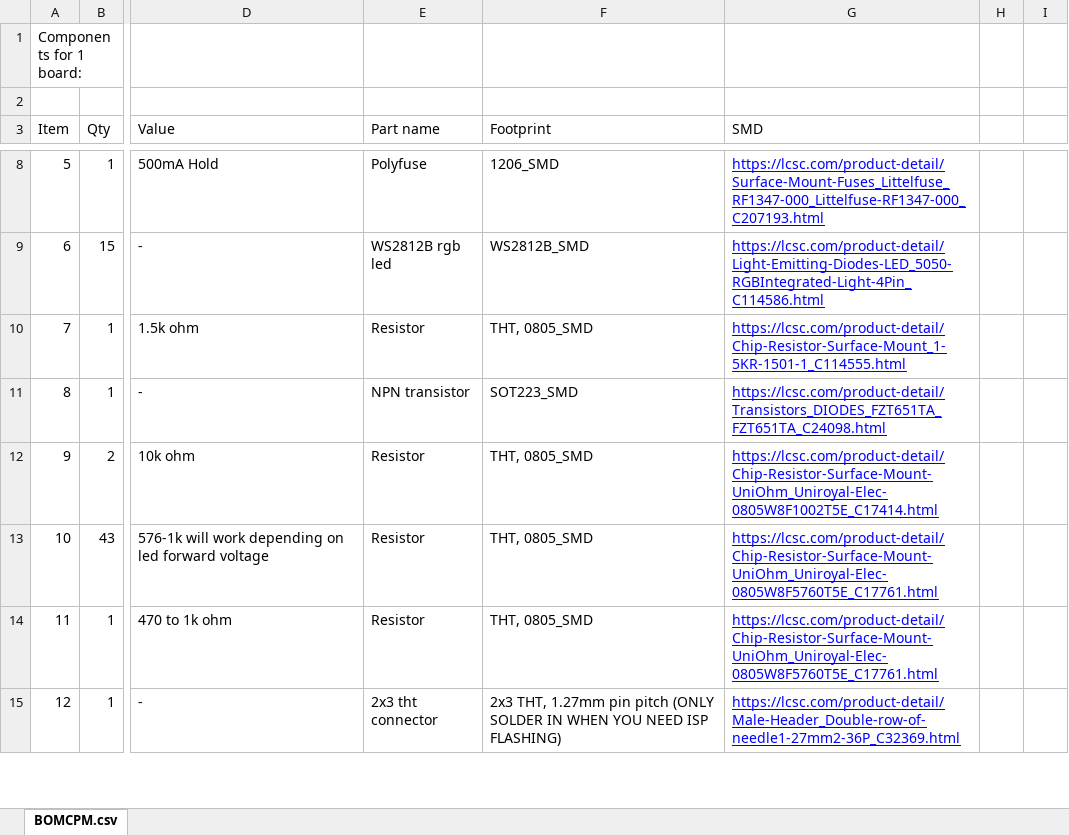
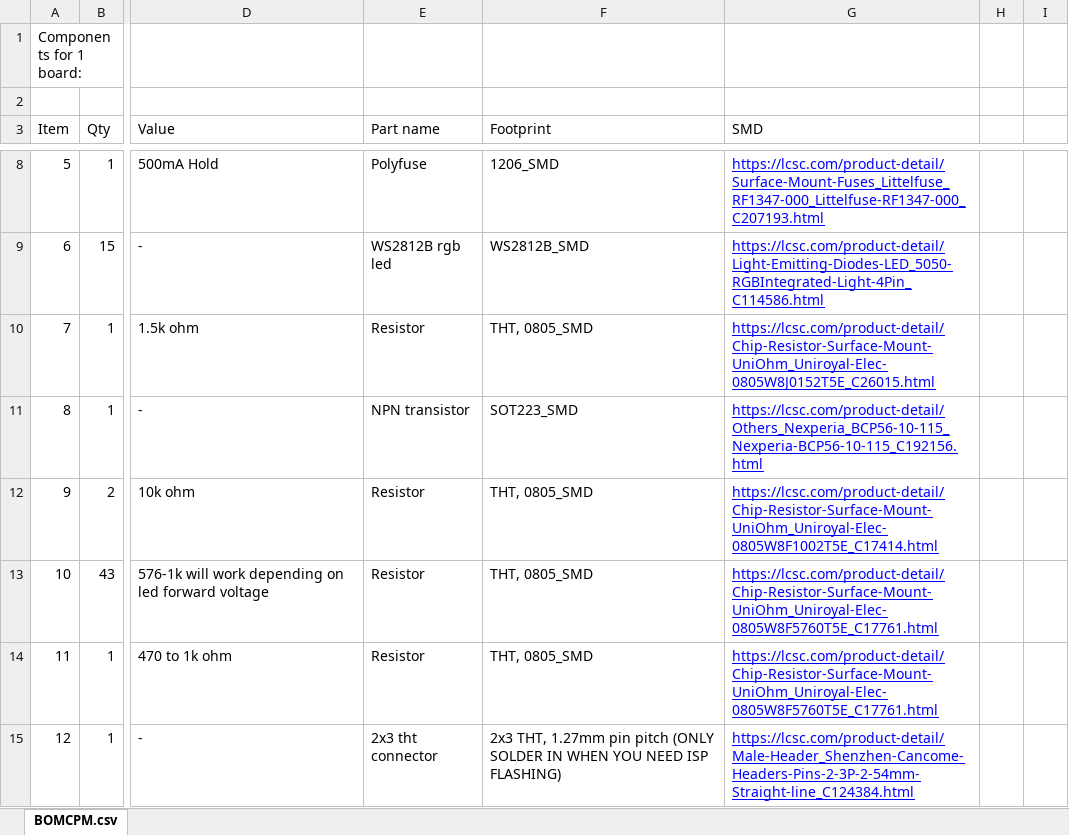
Before and after one commit to Gtrx0/cpm43, an Excel workbook: BOMCPM.xlsx, sheet BOMCPM.csv, drawn as a sheet; only a part is shown, gaps mark what is left out; values as stored, in another font and other column widths than the file's, no borders; charts and pictures not drawn; the diff covers the shown part only; the diff names each change by its address in the sheet, - before the commit and + after, or states it on an @@ line.

```diff
--- a/BOMCPM.xlsx (sheet BOMCPM.csv)
+++ b/BOMCPM.xlsx (sheet BOMCPM.csv)
-G10 (SMD): https://lcsc.com/product-detail/Chip-Resistor-Surface-Mount_1-5KR-1501-1_C114555.html
+G10 (SMD): https://lcsc.com/product-detail/Chip-Resistor-Surface-Mount-UniOhm_Uniroyal-Elec-0805W8J0152T5E_C26015.html
-G11 (SMD): https://lcsc.com/product-detail/Transistors_DIODES_FZT651TA_FZT651TA_C24098.html
+G11 (SMD): https://lcsc.com/product-detail/Others_Nexperia_BCP56-10-115_Nexperia-BCP56-10-115_C192156.html
-G15 (SMD): https://lcsc.com/product-detail/Male-Header_Double-row-of-needle1-27mm2-36P_C32369.html
+G15 (SMD): https://lcsc.com/product-detail/Male-Header_Shenzhen-Cancome-Headers-Pins-2-3P-2-54mm-Straight-line_C124384.html
```
Also changed, not shown: 2 edited cells elsewhere in this sheet, 22 other files.
